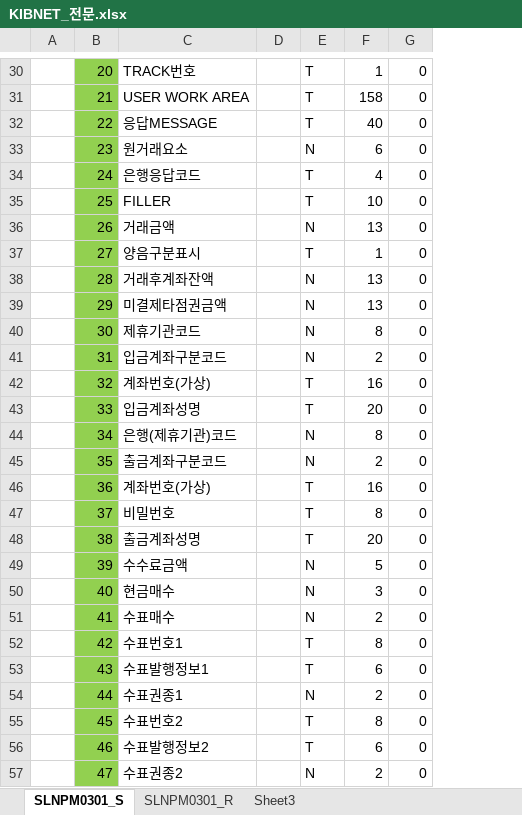
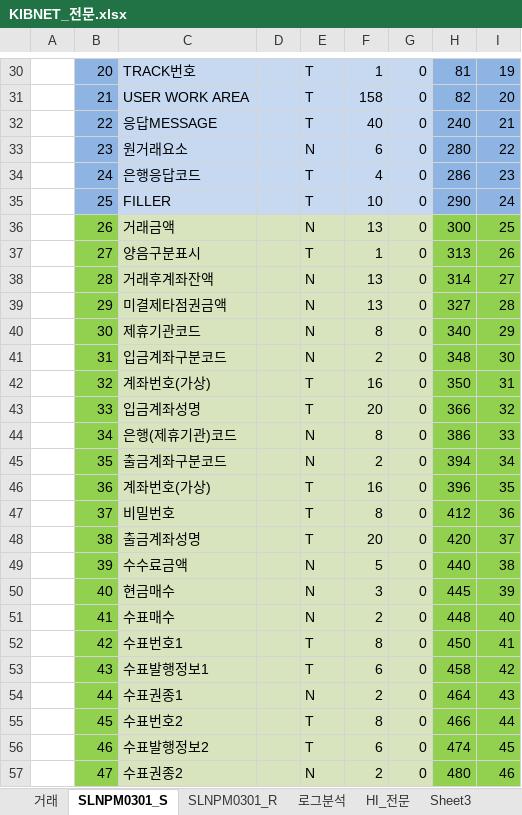
Before and after one commit to cherryjuni/hic, an Excel workbook: doc/KIBNET_전문.xlsx, sheet SLNPM0301_S, drawn as a sheet; only a part is shown, gaps mark what is left out; values as stored, in another font and other column widths than the file's, no borders; the diff covers the shown part only; the diff names each change by its address in the sheet, - before the commit and + after, or states it on an @@ line.

```diff
--- a/doc/KIBNET_전문.xlsx (sheet SLNPM0301_S)
+++ b/doc/KIBNET_전문.xlsx (sheet SLNPM0301_S)
+sheet tab: 거래
+sheet tab: 로그분석
+sheet tab: HI_전문
+column H, rows 30-57: 81 | 82 | 240 | 280 | 286 | 290 | 300 | 313 | 314 | 327 | 340 | 348 | 350 | 366 | 386 | 394 | 396 | 412 | 420 | 440 | 445 | 448 | 450 | 458 | 464 | 466 | 474 | 480
+column I, rows 30-57: 19 | 20 | 21 | 22 | 23 | 24 | 25 | 26 | 27 | 28 | 29 | 30 | 31 | 32 | 33 | 34 | 35 | 36 | 37 | 38 | 39 | 40 | 41 | 42 | 43 | 44 | 45 | 46
-B30:B35 fill: #92D050
+B30:B35 fill: #8EB4E3
-C30:G35 fill: none
+C30:G35 fill: #C6D9F1
-C36:G57 fill: none
+C36:G57 fill: #D7E4BD
```
Also changed, not shown: cell formats elsewhere in this sheet, sheet Sheet3, sheet SLNPM0301_R, doc/kib/KIB전문.xlsx, doc/kib/하이캐피탈 KIBNET 서비스 중계 목록.xlsx, 3 other files.
